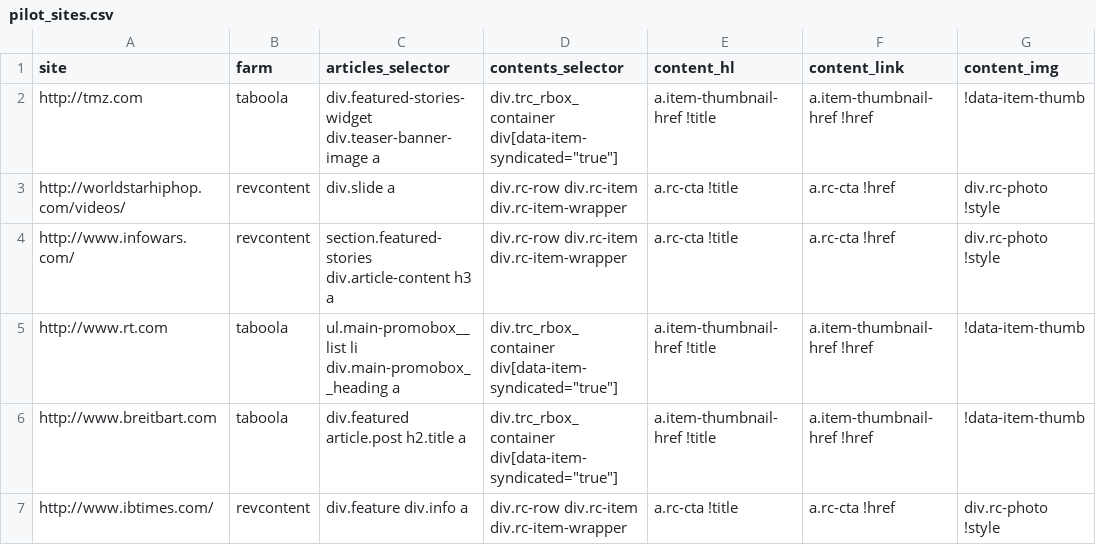
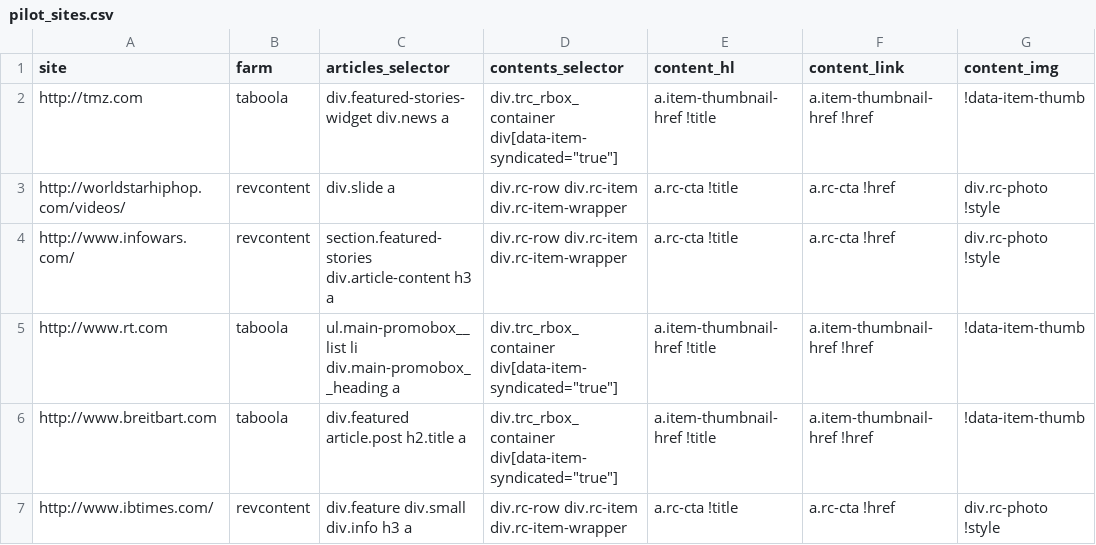
Before and after one commit to dogrdon/otherothercontent, a CSV file: targets/pilot_sites.csv, drawn as a sheet.

```diff
--- a/targets/pilot_sites.csv
+++ b/targets/pilot_sites.csv
@@ -1,3 +1,3 @@
 site,farm,articles_selector,contents_selector,content_hl,content_link,content_img
-http://tmz.com,taboola,div.featured-stories-widget div.teaser-banner-image a,"div.trc_rbox_container div[data-item-syndicated=""true""]",a.item-thumbnail-href !title,a.item-thumbnail-href !href,!data-item-thumb
+http://tmz.com,taboola,div.featured-stories-widget div.news a,"div.trc_rbox_container div[data-item-syndicated=""true""]",a.item-thumbnail-href !title,a.item-thumbnail-href !href,!data-item-thumb
 http://worldstarhiphop.com/videos/,revcontent,div.slide a,div.rc-row div.rc-item div.rc-item-wrapper,a.rc-cta !title,a.rc-cta !href,div.rc-photo !style
@@ -6,2 +6,2 @@ http://www.rt.com,taboola,ul.main-promobox__list li div.main-promobox__heading a
 http://www.breitbart.com,taboola,div.featured article.post h2.title a,"div.trc_rbox_container div[data-item-syndicated=""true""]",a.item-thumbnail-href !title,a.item-thumbnail-href !href,!data-item-thumb
-http://www.ibtimes.com/,revcontent,div.feature div.info a ,div.rc-row div.rc-item div.rc-item-wrapper,a.rc-cta !title,a.rc-cta !href,div.rc-photo !style
+http://www.ibtimes.com/,revcontent,div.feature div.small div.info h3 a ,div.rc-row div.rc-item div.rc-item-wrapper,a.rc-cta !title,a.rc-cta !href,div.rc-photo !style
```
Also changed, not shown: 7 other files.
